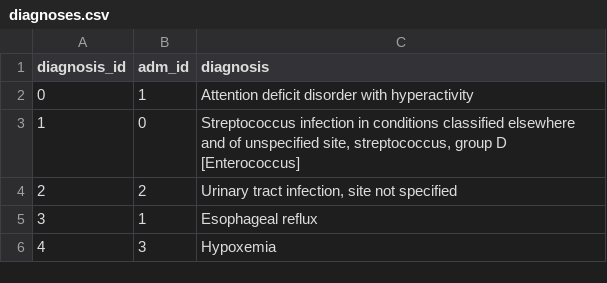
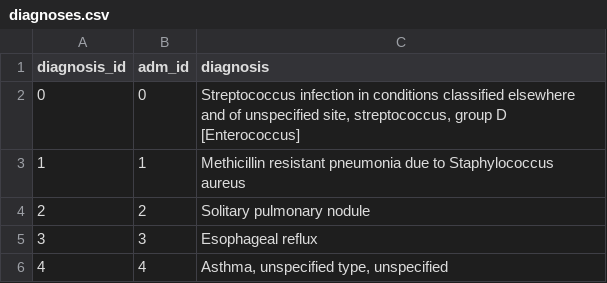
Before and after one commit to bizzfuzz/CHOP-comprehensive-hospital-outcome-prediction-system, a CSV file: app/data/diagnoses.csv, drawn as a sheet.

```diff
--- a/app/data/diagnoses.csv
+++ b/app/data/diagnoses.csv
@@ -1,6 +1,6 @@
 diagnosis_id,adm_id,diagnosis
-0,1,Attention deficit disorder with hyperactivity
-1,0,"Streptococcus infection in conditions classified elsewhere and of unspecified site, streptococcus, group D [Enterococcus]"
-2,2,"Urinary tract infection, site not specified"
-3,1,Esophageal reflux
-4,3,Hypoxemia
+0,0,"Streptococcus infection in conditions classified elsewhere and of unspecified site, streptococcus, group D [Enterococcus]"
+1,1,Methicillin resistant pneumonia due to Staphylococcus aureus
+2,2,Solitary pulmonary nodule
+3,3,Esophageal reflux
+4,4,"Asthma, unspecified type, unspecified"
```
Also changed, not shown: app/data/admissions.csv, app/data/patients.csv, 8 other files.
